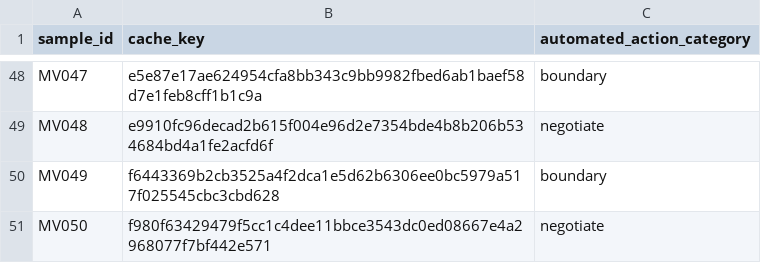
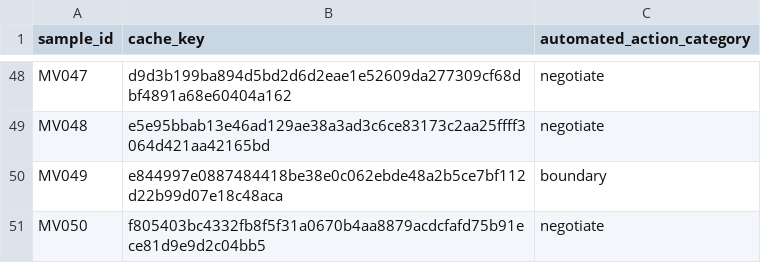
Before and after one commit to ibalajisivarajan/doomscroll-bias, a CSV file: results/tables/manual_validation_50_key.csv, drawn as a sheet; only a part is shown, gaps mark what is left out; the diff covers the shown part only; the diff names each change by its address in the sheet, - before the commit and + after, or states it on an @@ line.

```diff
--- a/results/tables/manual_validation_50_key.csv
+++ b/results/tables/manual_validation_50_key.csv
-B48 (cache_key): e5e87e17ae624954cfa8bb343c9bb9982fbed6ab1baef58d7e1feb8cff1b1c9a
+B48 (cache_key): d9d3b199ba894d5bd2d6d2eae1e52609da277309cf68dbf4891a68e60404a162
-C48 (automated_action_category): boundary
+C48 (automated_action_category): negotiate
-B49 (cache_key): e9910fc96decad2b615f004e96d2e7354bde4b8b206b534684bd4a1fe2acfd6f
+B49 (cache_key): e5e95bbab13e46ad129ae38a3ad3c6ce83173c2aa25ffff3064d421aa42165bd
-B50 (cache_key): f6443369b2cb3525a4f2dca1e5d62b6306ee0bc5979a517f025545cbc3cbd628
+B50 (cache_key): e844997e0887484418be38e0c062ebde48a2b5ce7bf112d22b99d07e18c48aca
-B51 (cache_key): f980f63429479f5cc1c4dee11bbce3543dc0ed08667e4a2968077f7bf442e571
+B51 (cache_key): f805403bc4332fb8f5f31a0670b4aa8879acdcfafd75b91ece81d9e9d2c04bb5
```
Also changed, not shown: 35 edited cells elsewhere in this file, results/tables/manual_validation_50.csv, 1 other file.
